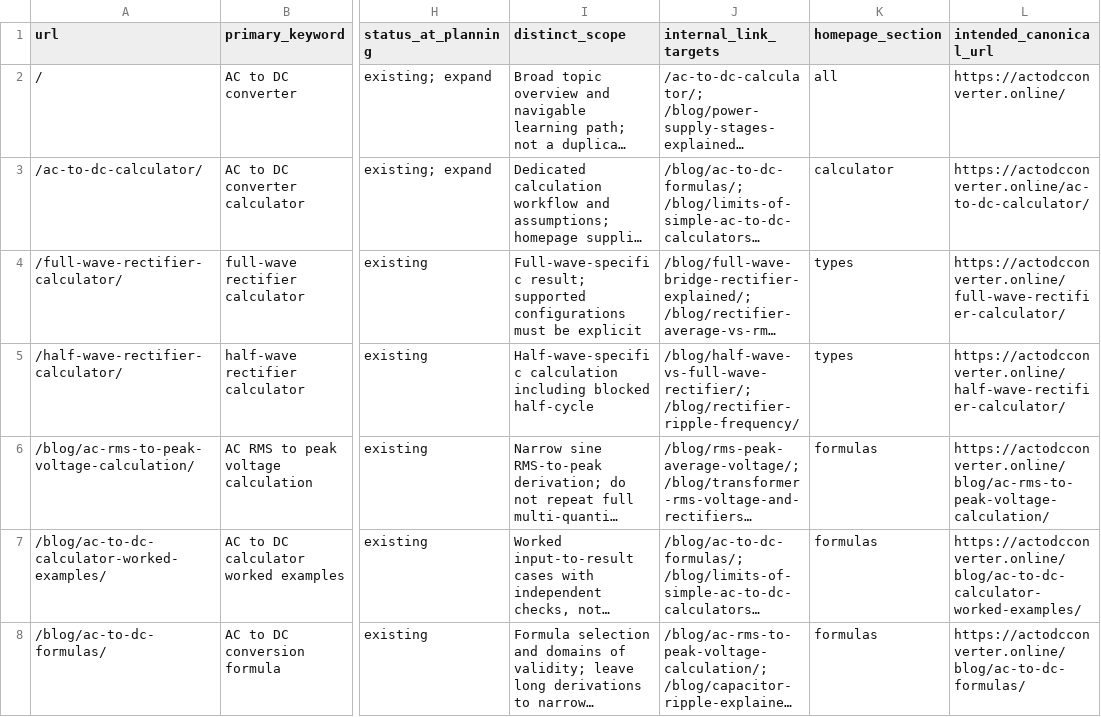
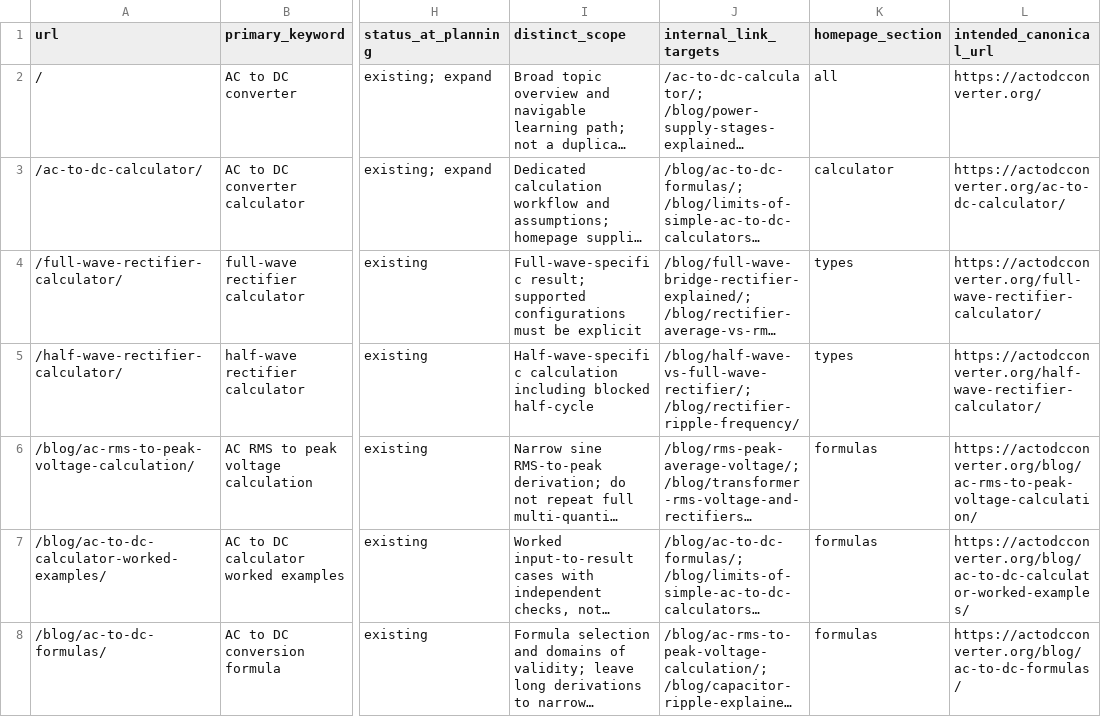
Before and after one commit to actodcconverter1-ai/actodcconverter, a CSV file: docs/research/KEYWORD-MAP.csv, drawn as a sheet; only a part is shown, gaps mark what is left out; long unchanged cells end in …; the diff covers the shown part only; the diff names each change by its address in the sheet, - before the commit and + after, or states it on an @@ line.

```diff
--- a/docs/research/KEYWORD-MAP.csv
+++ b/docs/research/KEYWORD-MAP.csv
-L2 (intended_canonical_url): https://actodcconverter.online/
+L2 (intended_canonical_url): https://actodcconverter.org/
-L3 (intended_canonical_url): https://actodcconverter.online/ac-to-dc-calculator/
+L3 (intended_canonical_url): https://actodcconverter.org/ac-to-dc-calculator/
-L4 (intended_canonical_url): https://actodcconverter.online/full-wave-rectifier-calculator/
+L4 (intended_canonical_url): https://actodcconverter.org/full-wave-rectifier-calculator/
-L5 (intended_canonical_url): https://actodcconverter.online/half-wave-rectifier-calculator/
+L5 (intended_canonical_url): https://actodcconverter.org/half-wave-rectifier-calculator/
-L6 (intended_canonical_url): https://actodcconverter.online/blog/ac-rms-to-peak-voltage-calculation/
+L6 (intended_canonical_url): https://actodcconverter.org/blog/ac-rms-to-peak-voltage-calculation/
-L7 (intended_canonical_url): https://actodcconverter.online/blog/ac-to-dc-calculator-worked-examples/
+L7 (intended_canonical_url): https://actodcconverter.org/blog/ac-to-dc-calculator-worked-examples/
-L8 (intended_canonical_url): https://actodcconverter.online/blog/ac-to-dc-formulas/
+L8 (intended_canonical_url): https://actodcconverter.org/blog/ac-to-dc-formulas/
```
Also changed, not shown: 22 edited cells elsewhere in this file, docs/audits/METADATA-AUDIT.csv, 14 other files.
